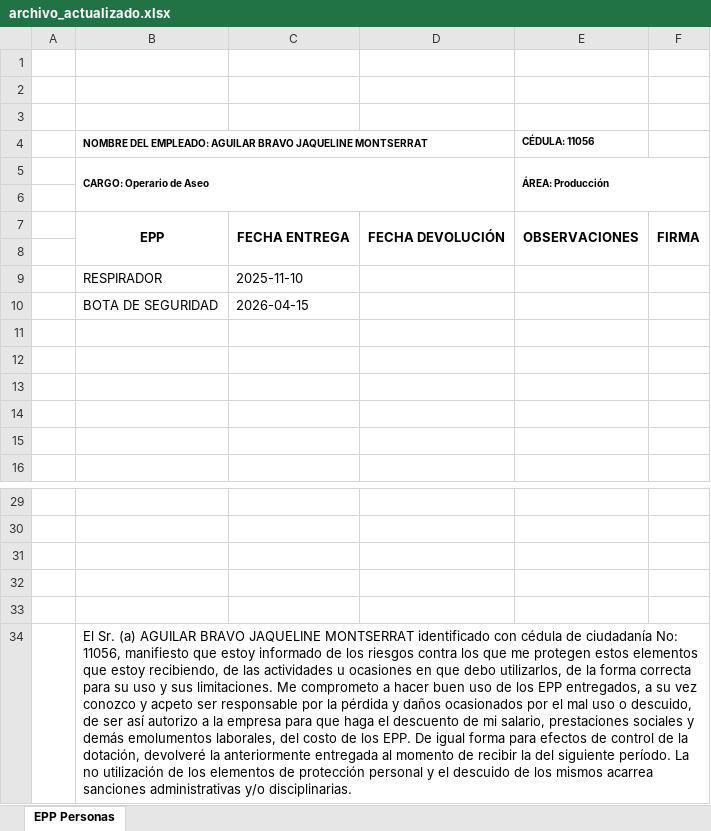
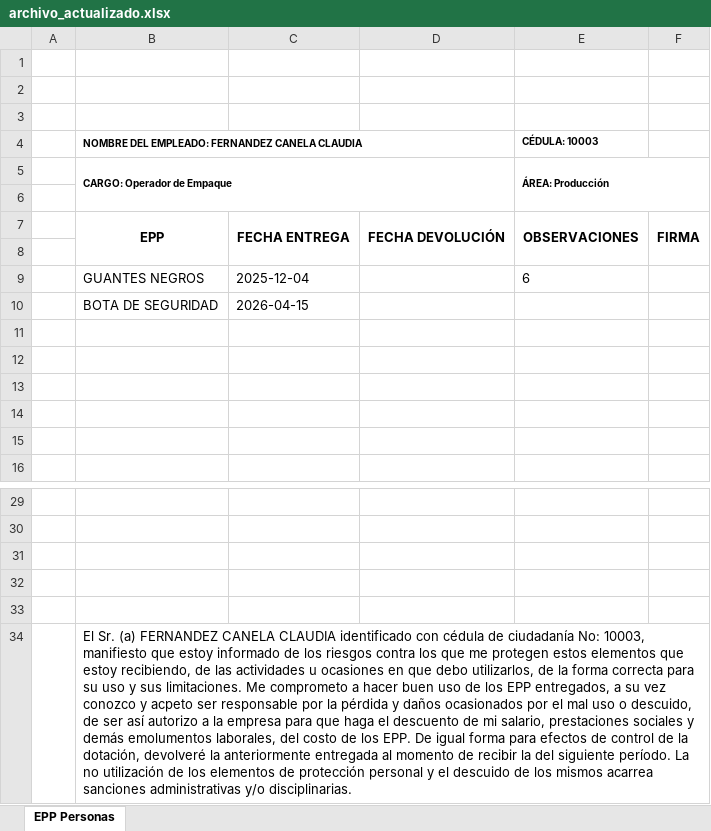
Before and after one commit to eduardo-sanmiguel-dev/hallazgos-api, an Excel workbook: src/files/archivo_actualizado.xlsx, sheet EPP Personas, drawn as a sheet; only a part is shown, gaps mark what is left out; values as stored, in another font and other column widths than the file's, no borders; charts and pictures not drawn; removed rows and columns are numbered as before the commit, all else as after; the diff names each change by its address in the sheet, - before the commit and + after, or states it on an @@ line.

```diff
--- a/src/files/archivo_actualizado.xlsx (sheet EPP Personas)
+++ b/src/files/archivo_actualizado.xlsx (sheet EPP Personas)
-row 4:  | NOMBRE DEL EMPLEADO: AGUILAR BRAVO JAQUELINE MONTSERRAT |  |  | CÉDULA: 11056
+row 4:  | NOMBRE DEL EMPLEADO: FERNANDEZ CANELA CLAUDIA |  |  | CÉDULA: 10003
-B5: CARGO: Operario de Aseo
+B5: CARGO: Operador de Empaque
-row 9:  | RESPIRADOR | 2025-11-10
+row 9:  | GUANTES NEGROS | 2025-12-04 |  | 6
-B34: …Sr. (a) AGUILAR BRAVO JAQUELINE MONTSERRAT identificado con cédula de ciudadanía No: 11056, manifiesto que…
+B34: …Sr. (a) FERNANDEZ CANELA CLAUDIA identificado con cédula de ciudadanía No: 10003, manifiesto que…
```
Also changed, not shown: charts or pictures, 2 other files.
